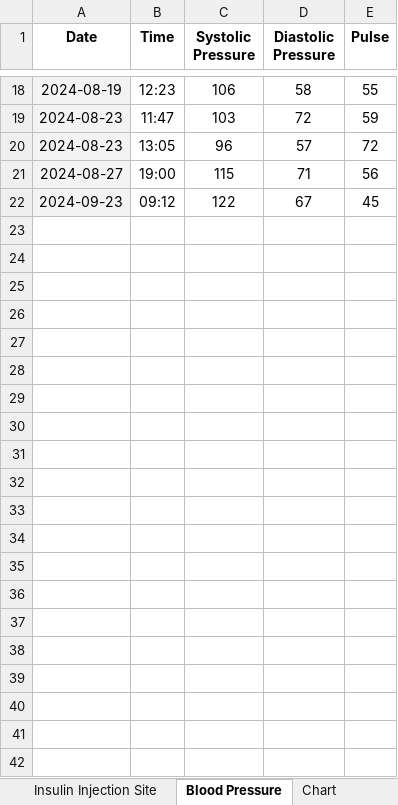
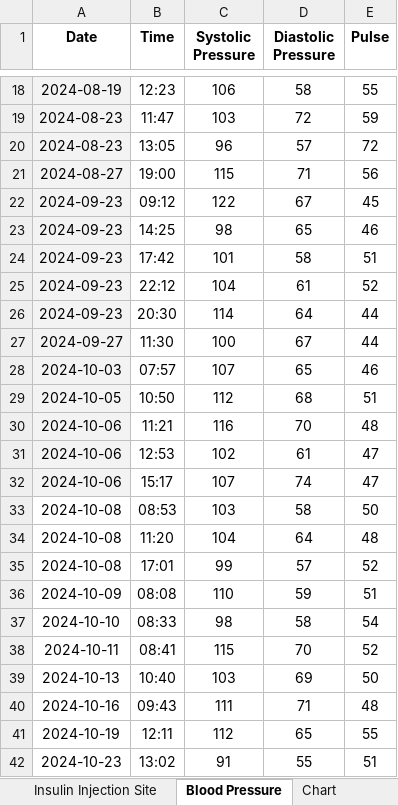
Before and after one commit to iacisme/blood-glucose-manager, an Excel workbook: 00_Data/00_Datasets/Blood Glucose Tracker.xlsx, sheet Blood Pressure, drawn as a sheet; only a part is shown, gaps mark what is left out; values as stored, in another font and other column widths than the file's, no borders; charts and pictures and table styles not drawn; the diff names each change by its address in the sheet, - before the commit and + after, or states it on an @@ line.

```diff
--- a/00_Data/00_Datasets/Blood Glucose Tracker.xlsx (sheet Blood Pressure)
+++ b/00_Data/00_Datasets/Blood Glucose Tracker.xlsx (sheet Blood Pressure)
+row 23: 2024-09-23 | 14:25 | 98 | 65 | 46
+row 24: 2024-09-23 | 17:42 | 101 | 58 | 51
+row 25: 2024-09-23 | 22:12 | 104 | 61 | 52
+row 26: 2024-09-23 | 20:30 | 114 | 64 | 44
+row 27: 2024-09-27 | 11:30 | 100 | 67 | 44
+row 28: 2024-10-03 | 07:57 | 107 | 65 | 46
+row 29: 2024-10-05 | 10:50 | 112 | 68 | 51
+row 30: 2024-10-06 | 11:21 | 116 | 70 | 48
+row 31: 2024-10-06 | 12:53 | 102 | 61 | 47
+row 32: 2024-10-06 | 15:17 | 107 | 74 | 47
+row 33: 2024-10-08 | 08:53 | 103 | 58 | 50
+row 34: 2024-10-08 | 11:20 | 104 | 64 | 48
+row 35: 2024-10-08 | 17:01 | 99 | 57 | 52
+row 36: 2024-10-09 | 08:08 | 110 | 59 | 51
+row 37: 2024-10-10 | 08:33 | 98 | 58 | 54
+row 38: 2024-10-11 | 08:41 | 115 | 70 | 52
+row 39: 2024-10-13 | 10:40 | 103 | 69 | 50
+row 40: 2024-10-16 | 09:43 | 111 | 71 | 48
+row 41: 2024-10-19 | 12:11 | 112 | 65 | 55
+row 42: 2024-10-23 | 13:02 | 91 | 55 | 51
```
Also changed, not shown: sheet Blood Glucose Tracker, sheet Meal Tracker, sheet Finger use tracker, sheet Insulin Injection Site, other sheet tabs, charts or pictures, 2 other files.
